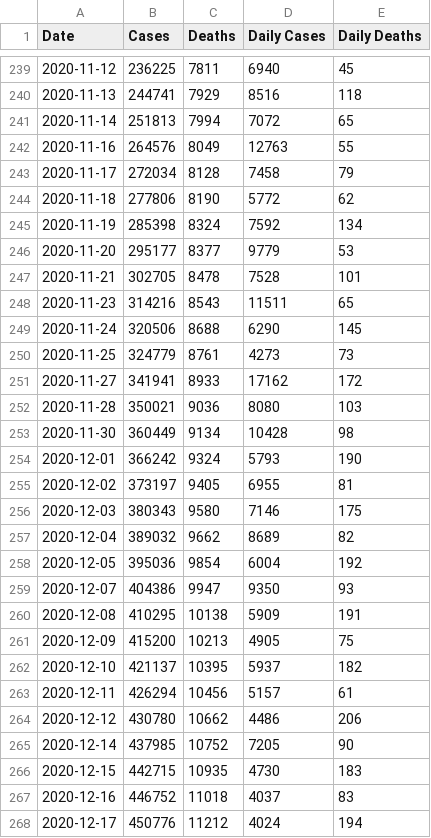
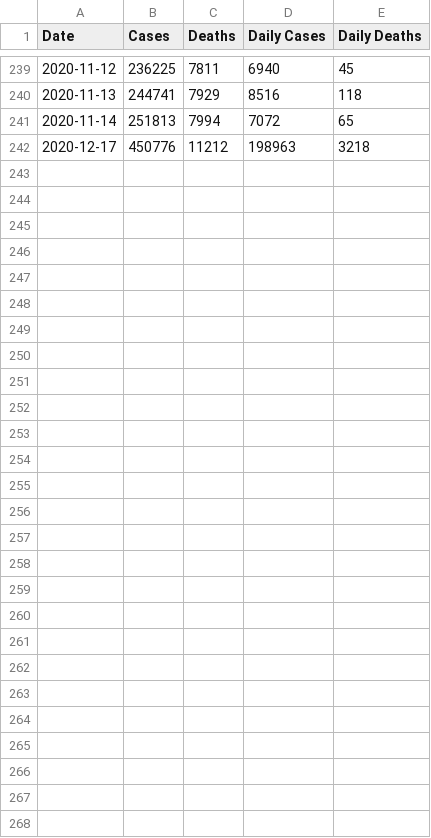
Before and after one commit to jsanciangco/MI_Covid-19, a CSV file: daily_cases.csv, drawn as a sheet; only a part is shown, gaps mark what is left out.

```diff
--- a/daily_cases.csv
+++ b/daily_cases.csv
@@ -241,28 +241,2 @@ Date,Cases,Deaths,Daily Cases,Daily Deaths
 2020-11-14,251813,7994,7072,65
-2020-11-16,264576,8049,12763,55
-2020-11-17,272034,8128,7458,79
-2020-11-18,277806,8190,5772,62
-2020-11-19,285398,8324,7592,134
-2020-11-20,295177,8377,9779,53
-2020-11-21,302705,8478,7528,101
-2020-11-23,314216,8543,11511,65
-2020-11-24,320506,8688,6290,145
-2020-11-25,324779,8761,4273,73
-2020-11-27,341941,8933,17162,172
-2020-11-28,350021,9036,8080,103
-2020-11-30,360449,9134,10428,98
-2020-12-01,366242,9324,5793,190
-2020-12-02,373197,9405,6955,81
-2020-12-03,380343,9580,7146,175
-2020-12-04,389032,9662,8689,82
-2020-12-05,395036,9854,6004,192
-2020-12-07,404386,9947,9350,93
-2020-12-08,410295,10138,5909,191
-2020-12-09,415200,10213,4905,75
-2020-12-10,421137,10395,5937,182
-2020-12-11,426294,10456,5157,61
-2020-12-12,430780,10662,4486,206
-2020-12-14,437985,10752,7205,90
-2020-12-15,442715,10935,4730,183
-2020-12-16,446752,11018,4037,83
-2020-12-17,450776,11212,4024,194
+2020-12-17,450776,11212,198963,3218
```
Also changed, not shown: recovered.csv, 1 other file.
